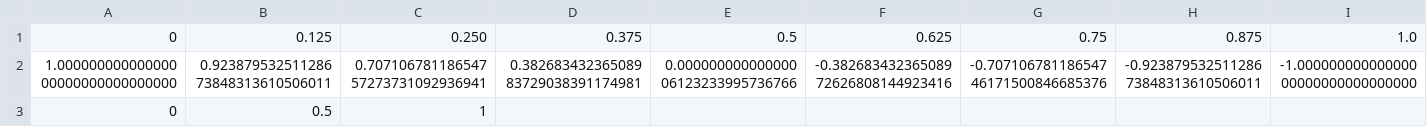
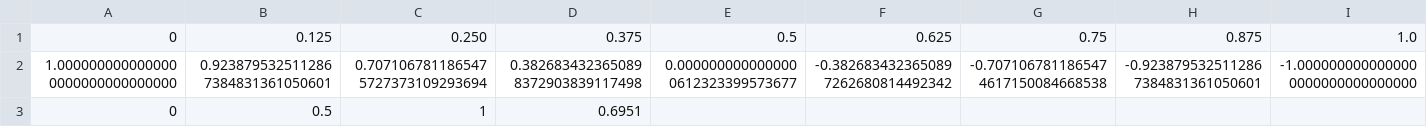
Before and after one commit to denilson-melo/Interpolacao-por-splines-cubicos, a CSV file: entradas/entrada2.csv, drawn as a sheet; removed rows and columns are numbered as before the commit, all else as after; the diff names each change by its address in the sheet, - before the commit and + after, or states it on an @@ line.

```diff
--- a/entradas/entrada2.csv
+++ b/entradas/entrada2.csv
-row 2: 1.00000000000000000000000000000000 | 0.92387953251128673848313610506011 | 0.70710678118654757273731092936941 | 0.38268343236508983729038391174981 | 0.00000000000000006123233995736766 | -0.38268343236508972626808144923416 | -0.70710678118654746171500846685376 | -0.92387953251128673848313610506011 | -1.00000000000000000000000000000000
+row 2: 1.0000000000000000000000000000000 | 0.9238795325112867384831361050601 | 0.7071067811865475727373109293694 | 0.3826834323650898372903839117498 | 0.0000000000000000612323399573677 | -0.3826834323650897262680814492342 | -0.7071067811865474617150084668538 | -0.9238795325112867384831361050601 | -1.0000000000000000000000000000000
-D3: (empty)
+D3: 0.6951
```
Also changed, not shown: 15 other files.
